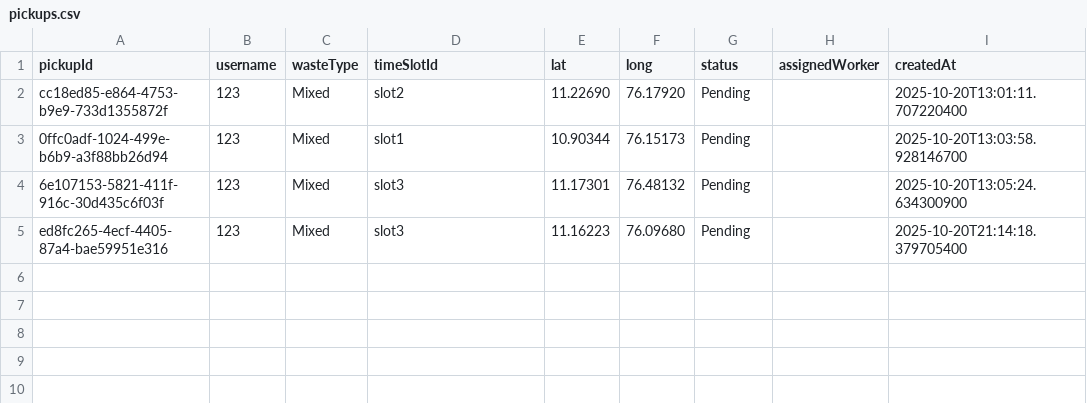
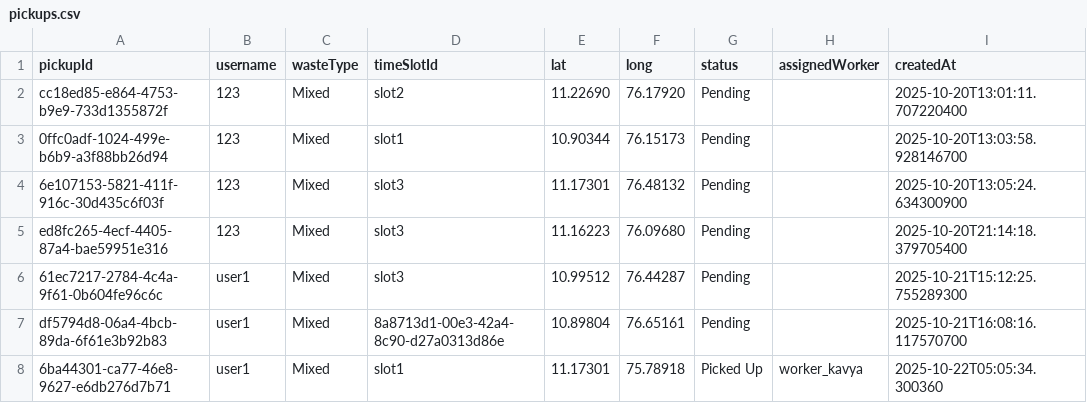
Before and after one commit to Anagha-Thampi/HarithaConnect, a CSV file: HarithaConnect/de1/src/main/resources/com/demo/data/pickups.csv, drawn as a sheet.

Commit message:
Booked Pickups, view complaints, submit complaints

```diff
--- a/HarithaConnect/de1/src/main/resources/com/demo/data/pickups.csv
+++ b/HarithaConnect/de1/src/main/resources/com/demo/data/pickups.csv
@@ -5 +5,4 @@ cc18ed85-e864-4753-b9e9-733d1355872f,123,Mixed,slot2,11.22690,76.17920,Pending,,
 ed8fc265-4ecf-4405-87a4-bae59951e316,123,Mixed,slot3,11.16223,76.09680,Pending,,2025-10-20T21:14:18.379705400
+61ec7217-2784-4c4a-9f61-0b604fe96c6c,user1,Mixed,slot3,10.99512,76.44287,Pending,,2025-10-21T15:12:25.755289300
+df5794d8-06a4-4bcb-89da-6f61e3b92b83,user1,Mixed,8a8713d1-00e3-42a4-8c90-d27a0313d86e,10.89804,76.65161,Pending,,2025-10-21T16:08:16.117570700
+6ba44301-ca77-46e8-9627-e6db276d7b71,user1,Mixed,slot1,11.17301,75.78918,Picked Up,worker_kavya,2025-10-22T05:05:34.300360
```
Also changed, not shown: HarithaConnect/de1/src/main/resources/com/demo/data/complaints.csv, HarithaConnect/de1/src/main/resources/com/demo/data/dump_reports.csv, 23 other files.
